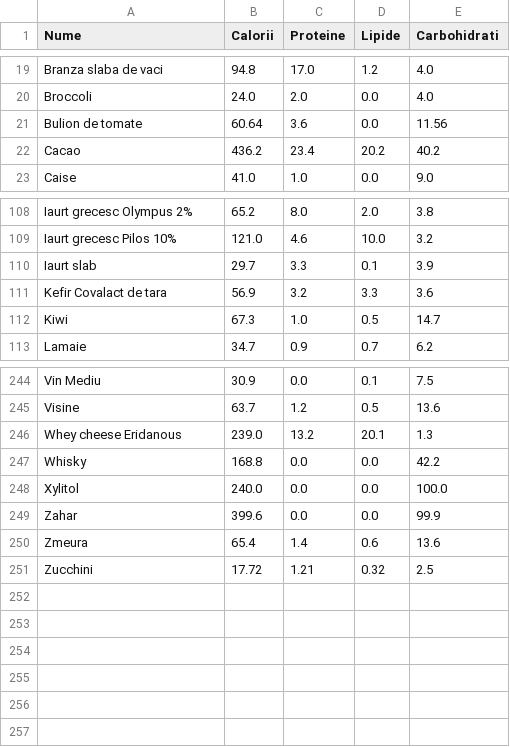
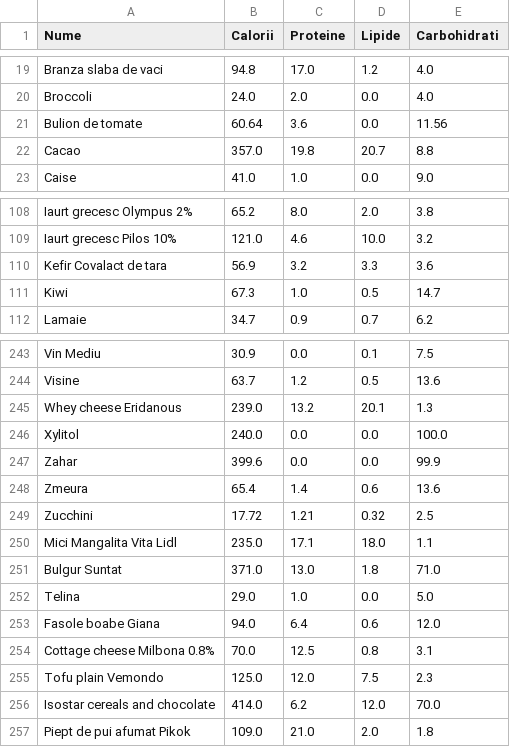
Before and after one commit to liviubrinza/calories_counter, a CSV file: products.csv, drawn as a sheet; only a part is shown, gaps mark what is left out.

Commit message:
Update products list

```diff
--- a/products.csv
+++ b/products.csv
@@ -21,3 +21,3 @@ Broccoli,24.0,2.0,0.0,4.0
 Bulion de tomate,60.64,3.6,0.0,11.56
-Cacao,436.2,23.4,20.2,40.2
+Cacao,357.0,19.8,20.7,8.8
 Caise,41.0,1.0,0.0,9.0
@@ -109,3 +109,2 @@ Iaurt grecesc Olympus 2%,65.2,8.0,2.0,3.8
 Iaurt grecesc Pilos 10%,121.0,4.6,10.0,3.2
-Iaurt slab,29.7,3.3,0.1,3.9
 Kefir Covalact de tara,56.9,3.2,3.3,3.6
@@ -246,3 +245,2 @@ Visine,63.7,1.2,0.5,13.6
 Whey cheese Eridanous,239.0,13.2,20.1,1.3
-Whisky,168.8,0.0,0.0,42.2
 Xylitol,240.0,0.0,0.0,100.0
@@ -251 +249,9 @@ Zmeura,65.4,1.4,0.6,13.6
 Zucchini,17.72,1.21,0.32,2.5
+Mici Mangalita Vita Lidl,235.0,17.1,18.0,1.1
+Bulgur Suntat,371.0,13.0,1.8,71.0
+Telina,29.0,1.0,0.0,5.0
+Fasole boabe Giana,94.0,6.4,0.6,12.0
+Cottage cheese Milbona 0.8%,70.0,12.5,0.8,3.1
+Tofu plain Vemondo,125.0,12.0,7.5,2.3
+Isostar cereals and chocolate,414.0,6.2,12.0,70.0
+Piept de pui afumat Pikok,109.0,21.0,2.0,1.8
```
